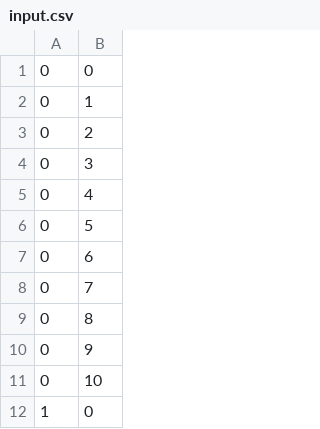
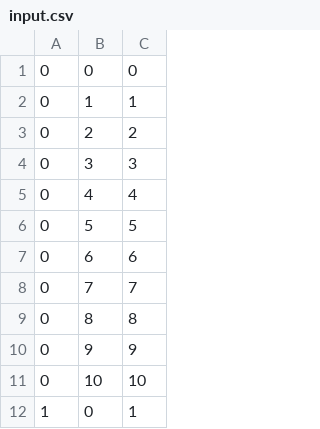
Before and after one commit to edvelezg/unb-nn, a CSV file: rms-w-alpha/input/input.csv, drawn as a sheet; only a part is shown; the diff names each change by its address in the sheet, - before the commit and + after, or states it on an @@ line.

```diff
--- a/rms-w-alpha/input/input.csv
+++ b/rms-w-alpha/input/input.csv
+column C, rows 1-12: 0 | 1 | 2 | 3 | 4 | 5 | 6 | 7 | 8 | 9 | 10 | 1
```
Also changed, not shown: 7 other files.
